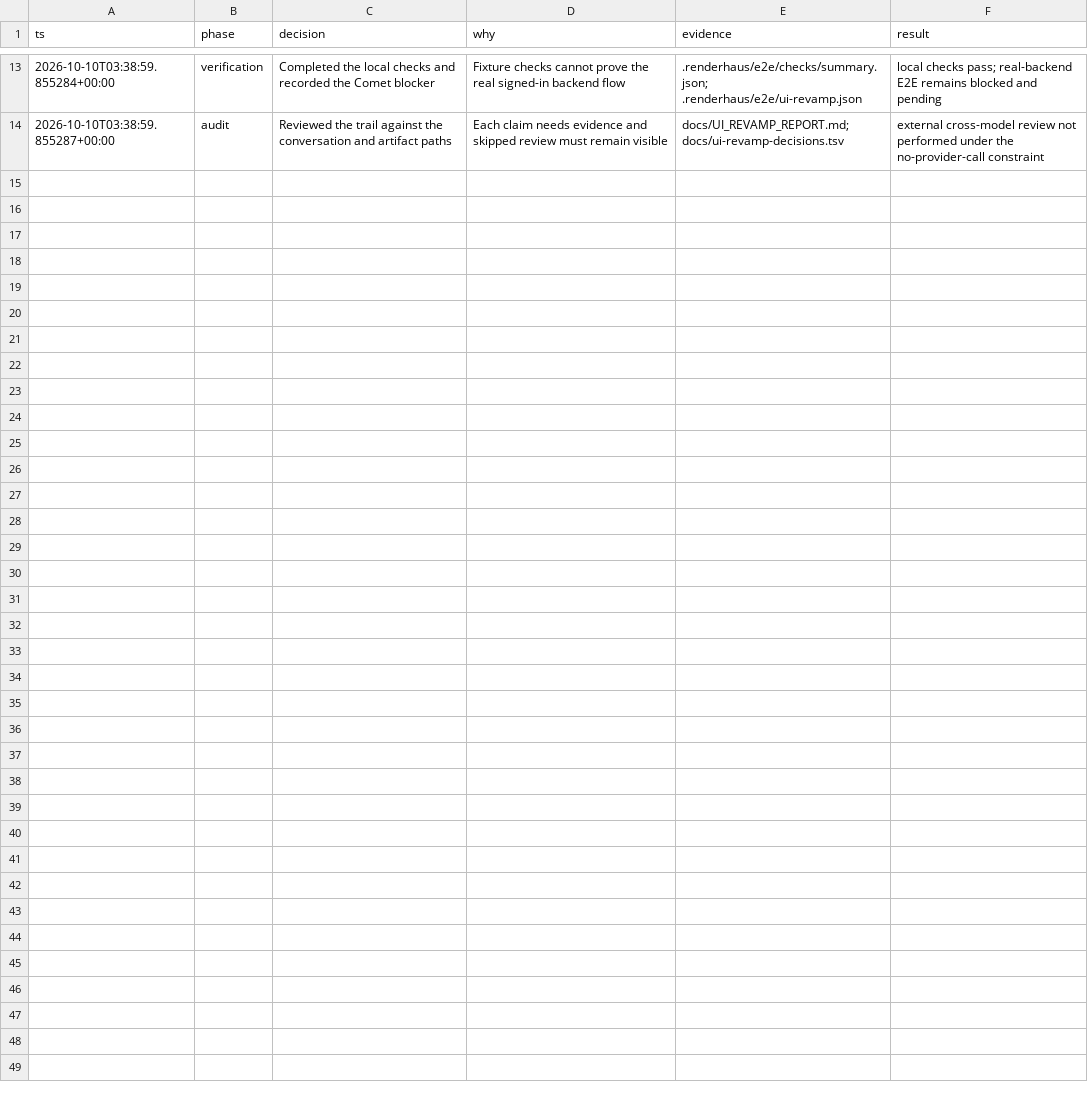
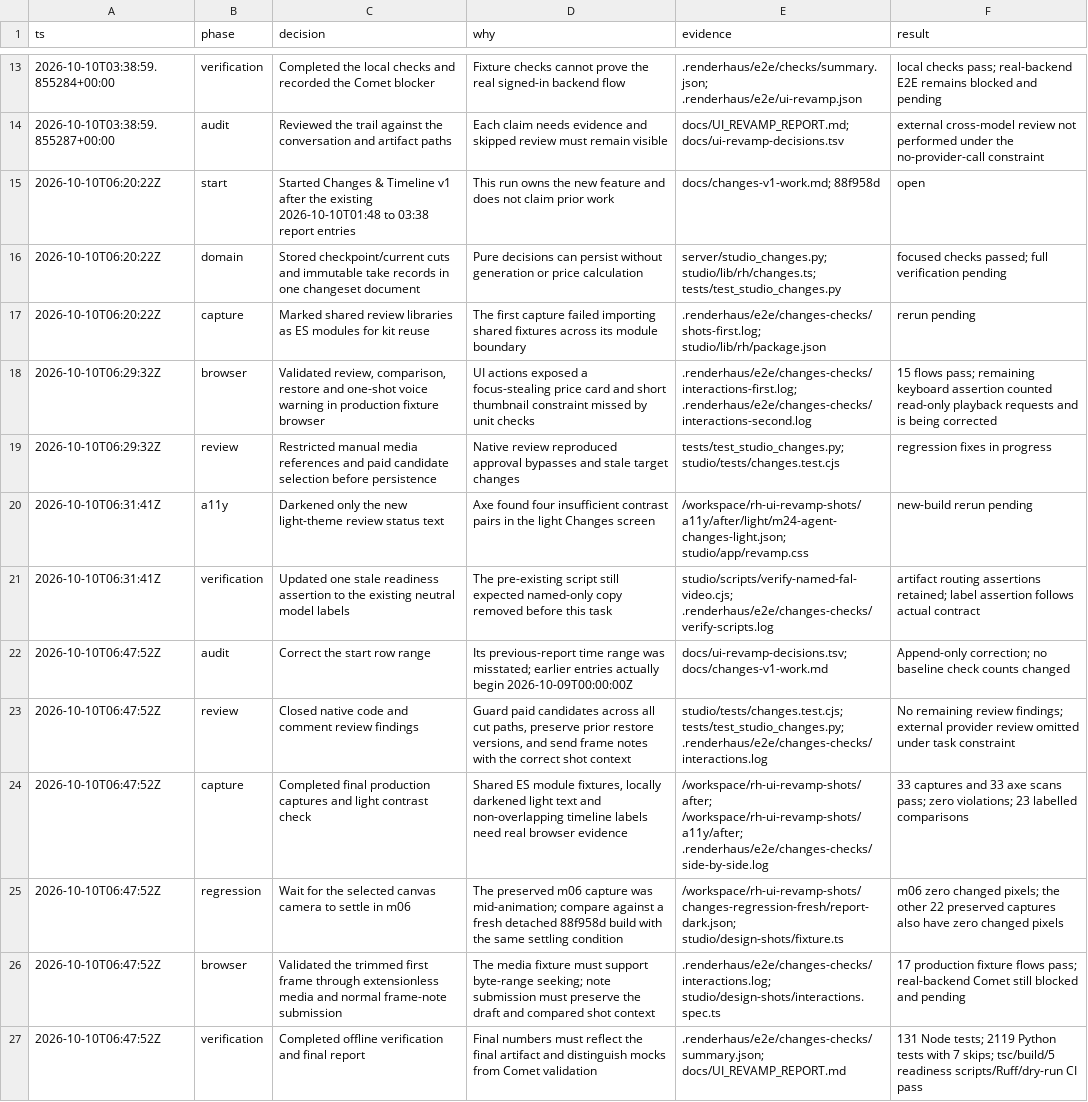
Before and after one commit to half-cook/renderhaus-agent, a TSV file: docs/ui-revamp-decisions.tsv, drawn as a sheet; only a part is shown, gaps mark what is left out; the diff names each change by its address in the sheet, - before the commit and + after, or states it on an @@ line.

```diff
--- a/docs/ui-revamp-decisions.tsv
+++ b/docs/ui-revamp-decisions.tsv
+row 15: 2026-10-10T06:20:22Z | start | Started Changes & Timeline v1 after the existing 2026-10-10T01:48 to 03:38 report entries | This run owns the new feature and does not claim prior work | docs/changes-v1-work.md; 88f958d | open
+row 16: 2026-10-10T06:20:22Z | domain | Stored checkpoint/current cuts and immutable take records in one changeset document | Pure decisions can persist without generation or price calculation | server/studio_changes.py; studio/lib/rh/changes.ts; tests/test_studio_changes.py | focused checks passed; full verification pending
+row 17: 2026-10-10T06:20:22Z | capture | Marked shared review libraries as ES modules for kit reuse | The first capture failed importing shared fixtures across its module boundary | .renderhaus/e2e/changes-checks/shots-first.log; studio/lib/rh/package.json | rerun pending
+row 18: 2026-10-10T06:29:32Z | browser | Validated review, comparison, restore and one-shot voice warning in production fixture browser | UI actions exposed a focus-stealing price card and short thumbnail constraint missed by unit checks | .renderhaus/e2e/changes-checks/interactions-first.log; .renderhaus/e2e/changes-checks/interactions-second.log | 15 flows pass; remaining keyboard assertion counted read-only playback requests and is being corrected
+row 19: 2026-10-10T06:29:32Z | review | Restricted manual media references and paid candidate selection before persistence | Native review reproduced approval bypasses and stale target changes | tests/test_studio_changes.py; studio/tests/changes.test.cjs | regression fixes in progress
+row 20: 2026-10-10T06:31:41Z | a11y | Darkened only the new light-theme review status text | Axe found four insufficient contrast pairs in the light Changes screen | /workspace/rh-ui-revamp-shots/a11y/after/light/m24-agent-changes-light.json; studio/app/revamp.css | new-build rerun pending
+row 21: 2026-10-10T06:31:41Z | verification | Updated one stale readiness assertion to the existing neutral model labels | The pre-existing script still expected named-only copy removed before this task | studio/scripts/verify-named-fal-video.cjs; .renderhaus/e2e/changes-checks/verify-scripts.log | artifact routing assertions retained; label assertion follows actual contract
+row 22: 2026-10-10T06:47:52Z | audit | Correct the start row range | Its previous-report time range was misstated; earlier entries actually begin 2026-10-09T00:00:00Z | docs/ui-revamp-decisions.tsv; docs/changes-v1-work.md | Append-only correction; no baseline check counts changed
+row 23: 2026-10-10T06:47:52Z | review | Closed native code and comment review findings | Guard paid candidates across all cut paths, preserve prior restore versions, and send frame notes with the correct shot context | studio/tests/changes.test.cjs; tests/test_studio_changes.py; .renderhaus/e2e/changes-checks/interactions.log | No remaining review findings; external provider review omitted under task constraint
+row 24: 2026-10-10T06:47:52Z | capture | Completed final production captures and light contrast check | Shared ES module fixtures, locally darkened light text and non-overlapping timeline labels need real browser evidence | /workspace/rh-ui-revamp-shots/after; /workspace/rh-ui-revamp-shots/a11y/after; .renderhaus/e2e/changes-checks/side-by-side.log | 33 captures and 33 axe scans pass; zero violations; 23 labelled comparisons
+row 25: 2026-10-10T06:47:52Z | regression | Wait for the selected canvas camera to settle in m06 | The preserved m06 capture was mid-animation; compare against a fresh detached 88f958d build with the same settling condition | /workspace/rh-ui-revamp-shots/changes-regression-fresh/report-dark.json; studio/design-shots/fixture.ts | m06 zero changed pixels; the other 22 preserved captures also have zero changed pixels
+row 26: 2026-10-10T06:47:52Z | browser | Validated the trimmed first frame through extensionless media and normal frame-note submission | The media fixture must support byte-range seeking; note submission must preserve the draft and compared shot context | .renderhaus/e2e/changes-checks/interactions.log; studio/design-shots/interactions.spec.ts | 17 production fixture flows pass; real-backend Comet still blocked and pending
+row 27: 2026-10-10T06:47:52Z | verification | Completed offline verification and final report | Final numbers must reflect the final artifact and distinguish mocks from Comet validation | .renderhaus/e2e/changes-checks/summary.json; docs/UI_REVAMP_REPORT.md | 131 Node tests; 2119 Python tests with 7 skips; tsc/build/5 readiness scripts/Ruff/dry-run CI pass
```
Also changed, not shown: 11 other files.
